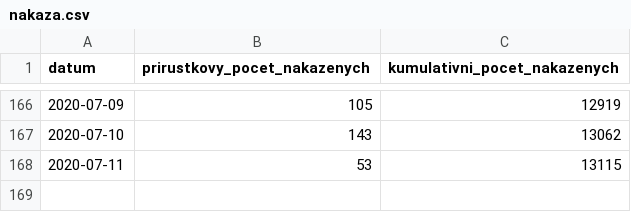
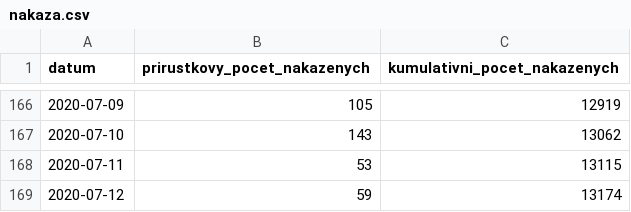
Before and after one commit to martin-majlis/covid-19, a CSV file: data/backup/onemocneni-aktualne.mzcr.cz_covid-19-v2/nakaza.csv, drawn as a sheet; only a part is shown, gaps mark what is left out.

```diff
--- a/data/backup/onemocneni-aktualne.mzcr.cz_covid-19-v2/nakaza.csv
+++ b/data/backup/onemocneni-aktualne.mzcr.cz_covid-19-v2/nakaza.csv
@@ -168 +168,2 @@
 2020-07-11,53,13115
+2020-07-12,59,13174
```
Also changed, not shown: data/backup/onemocneni-aktualne.mzcr.cz_covid-19-v2/kraj-okres-nakazeni-vyleceni-umrti.csv, data/backup/onemocneni-aktualne.mzcr.cz_covid-19-v2/nakazeni-vyleceni-umrti-testy.csv, 13 other files.
